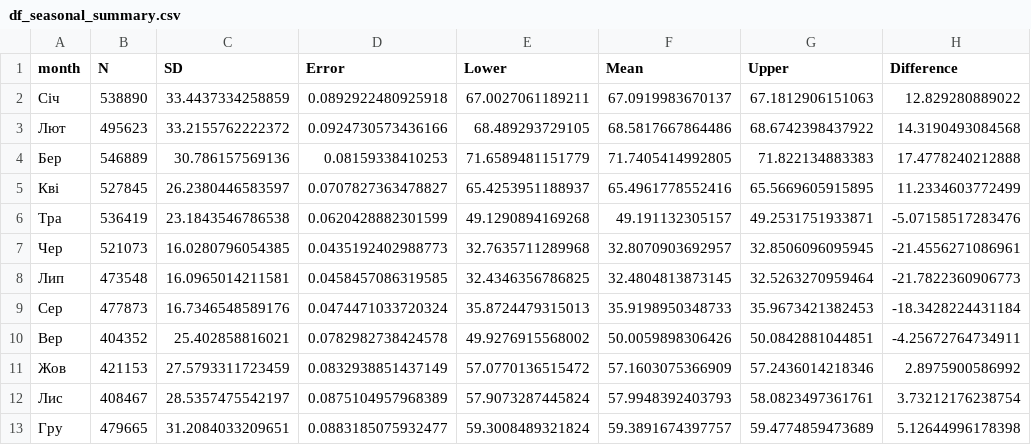
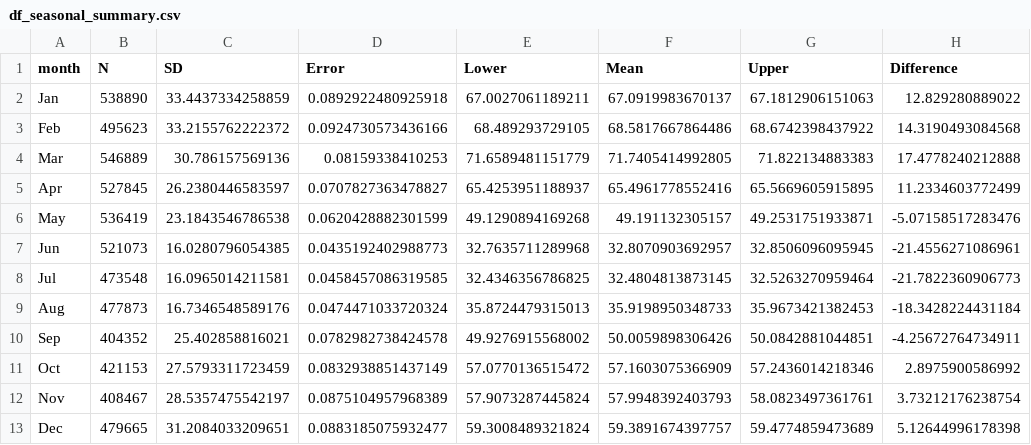
Before and after one commit to fam-data-analysis-team/labs, a CSV file: notes/report/lab2/1-4-part/df_seasonal_summary.csv, drawn as a sheet; only a part is shown; the diff names each change by its address in the sheet, - before the commit and + after, or states it on an @@ line.

```diff
--- a/notes/report/lab2/1-4-part/df_seasonal_summary.csv
+++ b/notes/report/lab2/1-4-part/df_seasonal_summary.csv
-A2 (month): Січ
+A2 (month): Jan
-A3 (month): Лют
+A3 (month): Feb
-A4 (month): Бер
+A4 (month): Mar
-A5 (month): Кві
+A5 (month): Apr
-A6 (month): Тра
+A6 (month): May
-A7 (month): Чер
+A7 (month): Jun
-A8 (month): Лип
+A8 (month): Jul
-A9 (month): Сер
+A9 (month): Aug
-A10 (month): Вер
+A10 (month): Sep
-A11 (month): Жов
+A11 (month): Oct
-A12 (month): Лис
+A12 (month): Nov
-A13 (month): Гру
+A13 (month): Dec
```
Also changed, not shown: 14 other files.
